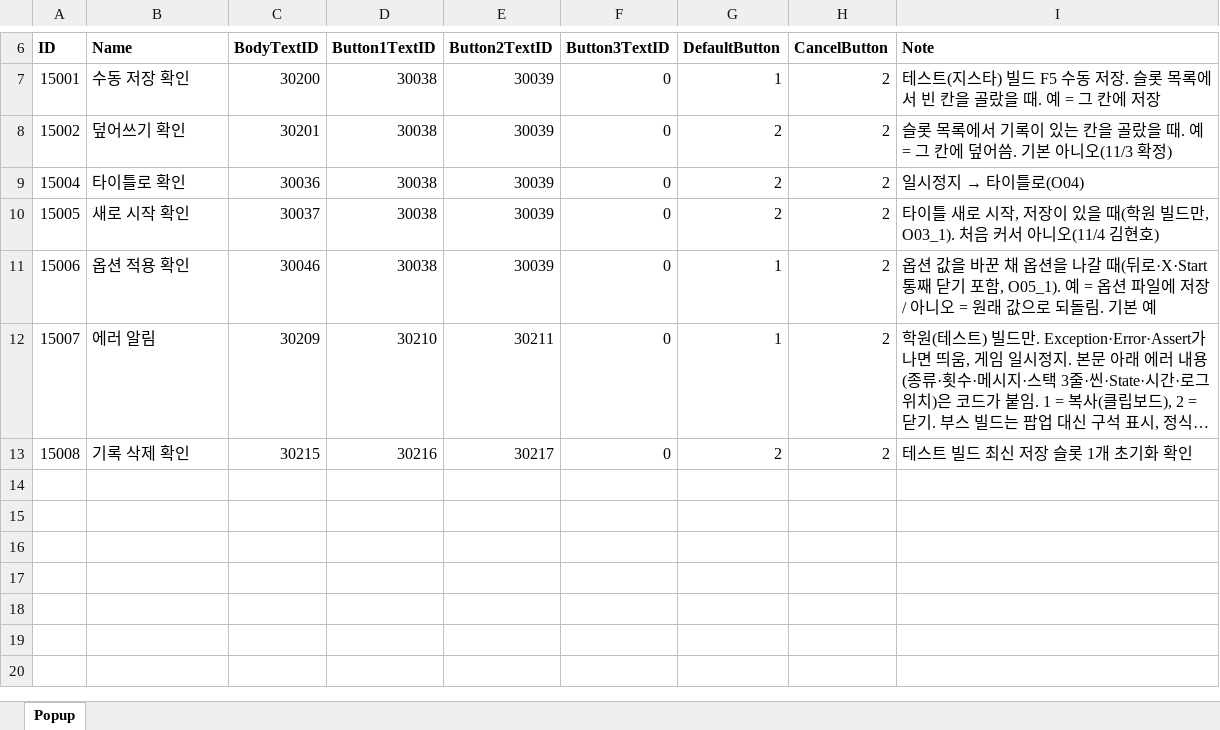
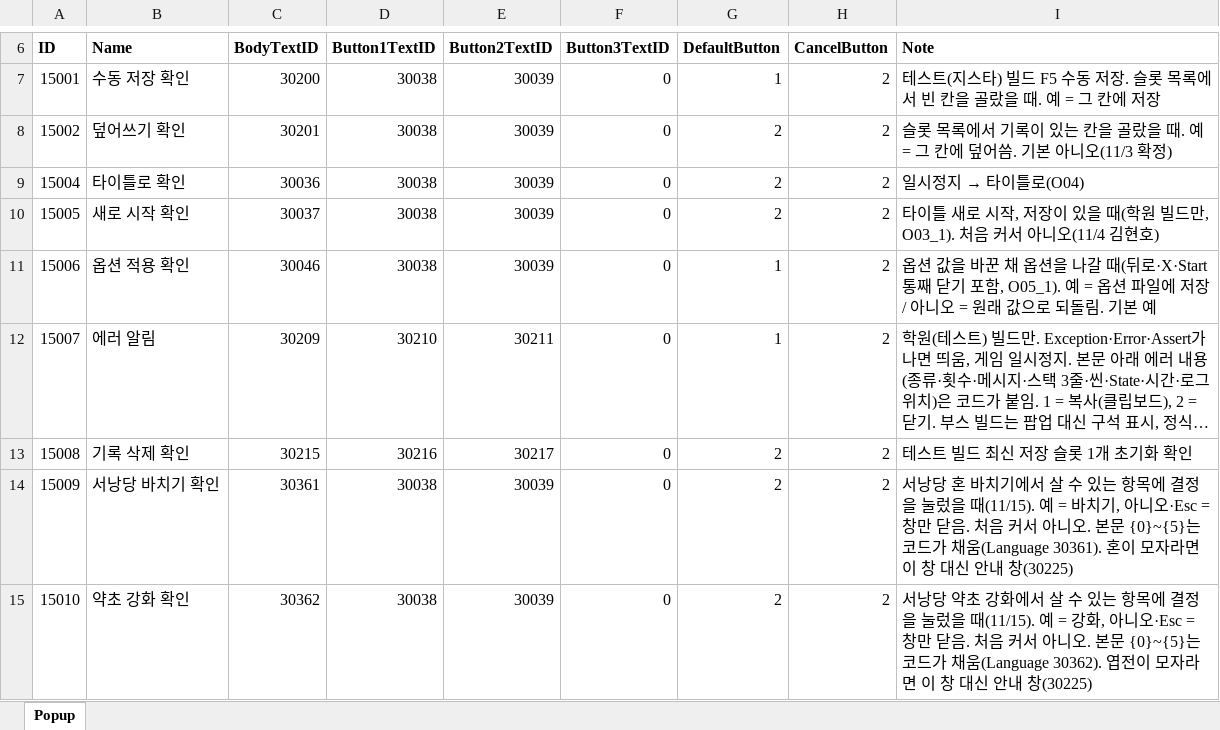
Before and after one commit to hyunho9228-web/DataSheet, an Excel workbook: tables/Popup.xlsx, sheet Popup, drawn as a sheet; only a part is shown, gaps mark what is left out; long unchanged cells end in …; values as stored, in another font and other column widths than the file's, no borders; the diff names each change by its address in the sheet, - before the commit and + after, or states it on an @@ line.

```diff
--- a/tables/Popup.xlsx (sheet Popup)
+++ b/tables/Popup.xlsx (sheet Popup)
+row 14: 15009 | 서낭당 바치기 확인 | 30361 | 30038 | 30039 | 0 | 2 | 2 | 서낭당 혼 바치기에서 살 수 있는 항목에 결정을 눌렀을 때(11/15). 예 = 바치기, 아니오·Esc = 창만 닫음. 처음 커서 아니오. 본문 {0}~{5}는 코드가 채움(Language 30361). 혼이 모자라면 이 창 대신 안내 창(30225)
+row 15: 15010 | 약초 강화 확인 | 30362 | 30038 | 30039 | 0 | 2 | 2 | 서낭당 약초 강화에서 살 수 있는 항목에 결정을 눌렀을 때(11/15). 예 = 강화, 아니오·Esc = 창만 닫음. 처음 커서 아니오. 본문 {0}~{5}는 코드가 채움(Language 30362). 엽전이 모자라면 이 창 대신 안내 창(30225)
```
Also changed, not shown: tables/Language.xlsx.
